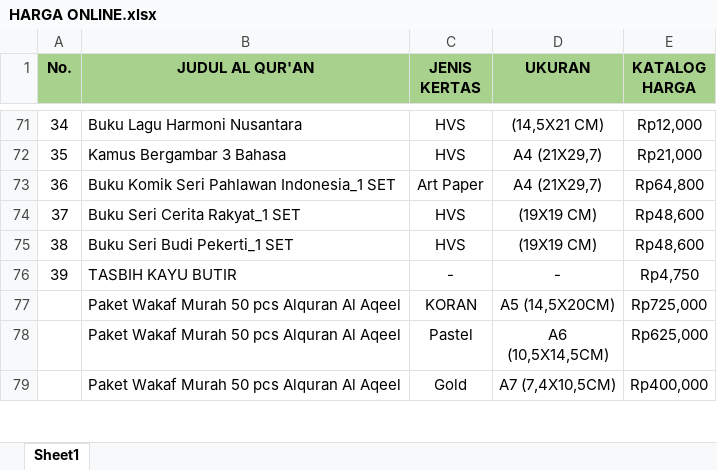
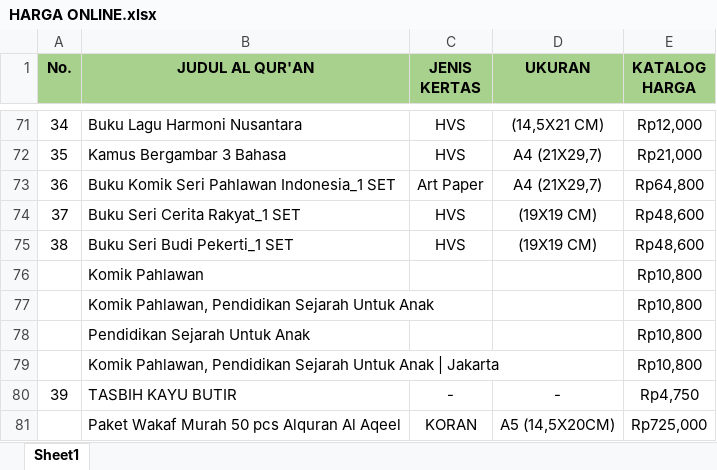
Before and after one commit to sptryogi/rekapanku, an Excel workbook: HARGA ONLINE.xlsx, sheet Sheet1, drawn as a sheet; only a part is shown, gaps mark what is left out; the shorter side is filled out with more unchanged rows; values as stored, in another font and other column widths than the file's, no borders; the diff names each change by its address in the sheet, - before the commit and + after, or states it on an @@ line.

Commit message:
Add files via upload

```diff
--- a/HARGA ONLINE.xlsx (sheet Sheet1)
+++ b/HARGA ONLINE.xlsx (sheet Sheet1)
+row 76:  | Komik Pahlawan |  |  | Rp10,800
+row 77:  | Komik Pahlawan, Pendidikan Sejarah Untuk Anak |  |  | Rp10,800
+row 78:  | Pendidikan Sejarah Untuk Anak |  |  | Rp10,800
+row 79:  | Komik Pahlawan, Pendidikan Sejarah Untuk Anak | Jakarta |  |  | Rp10,800
```
